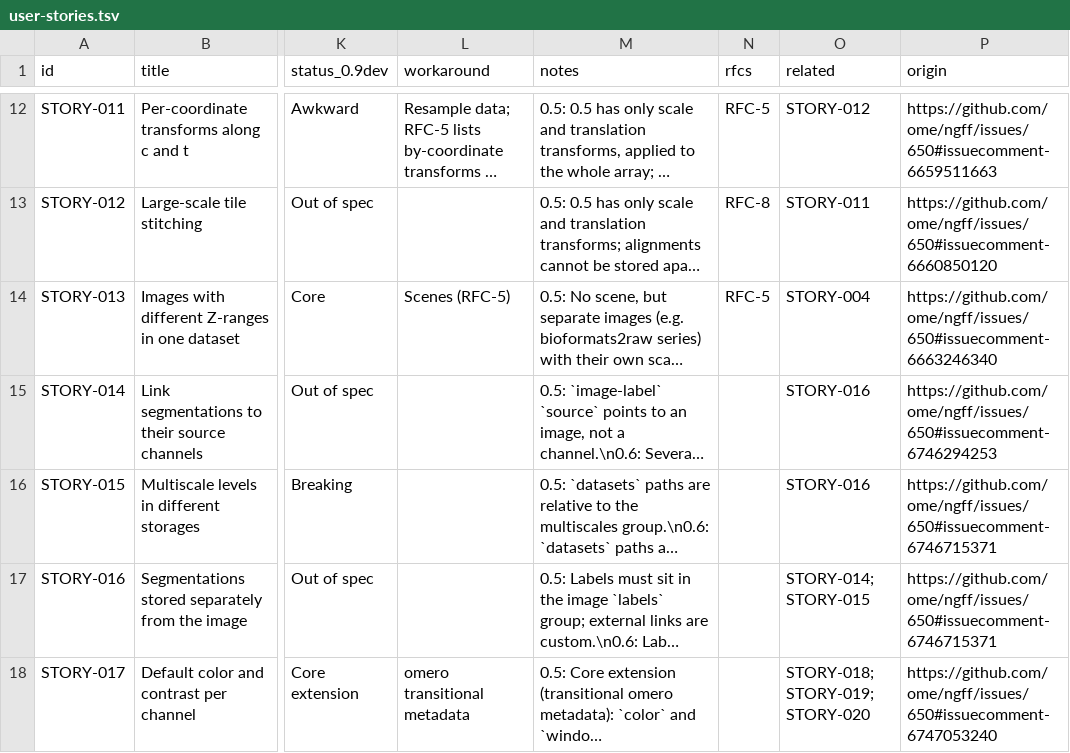
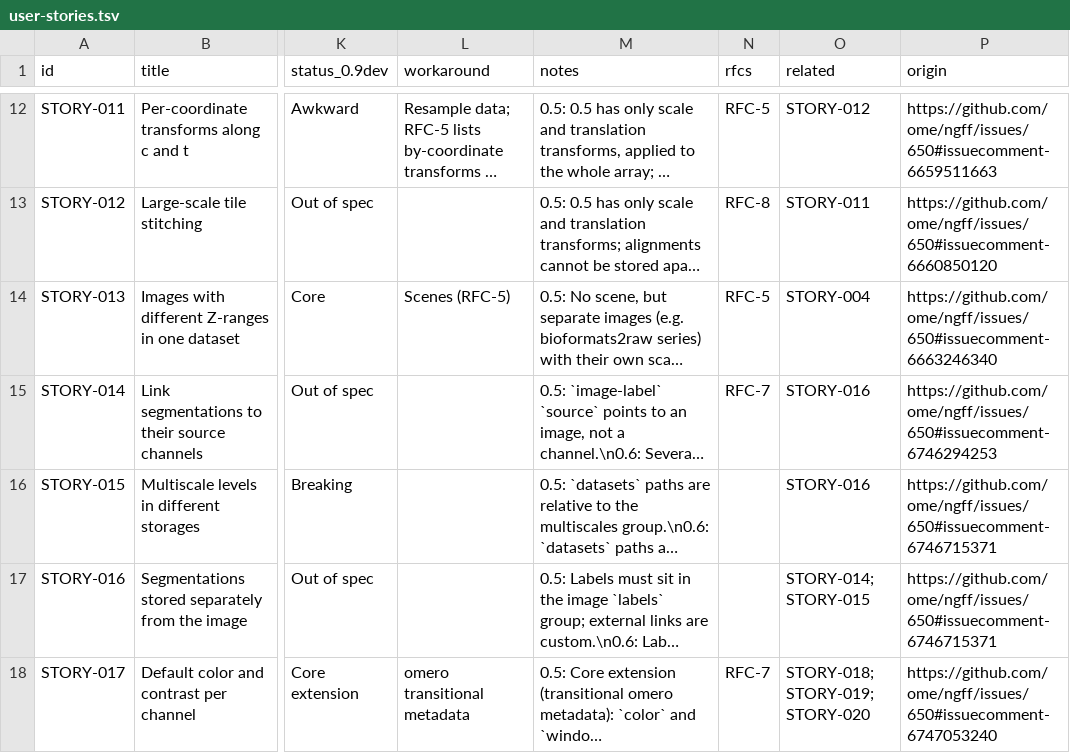
Before and after one commit to German-BioImaging/ome-zarr-stories, a TSV file: user-stories.tsv, drawn as a sheet; only a part is shown, gaps mark what is left out; long unchanged cells end in …; the diff covers the shown part only; the diff names each change by its address in the sheet, - before the commit and + after, or states it on an @@ line.

```diff
--- a/user-stories.tsv
+++ b/user-stories.tsv
-N15 (rfcs): (empty)
+N15 (rfcs): RFC-7
-N18 (rfcs): (empty)
+N18 (rfcs): RFC-7
```
Also changed, not shown: 9 edited cells elsewhere in this file.
